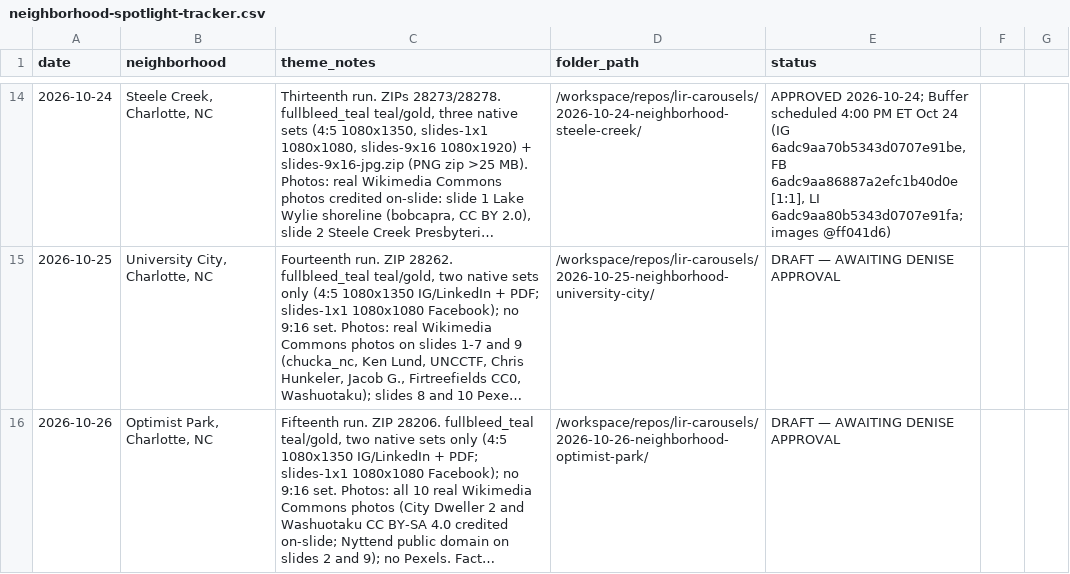
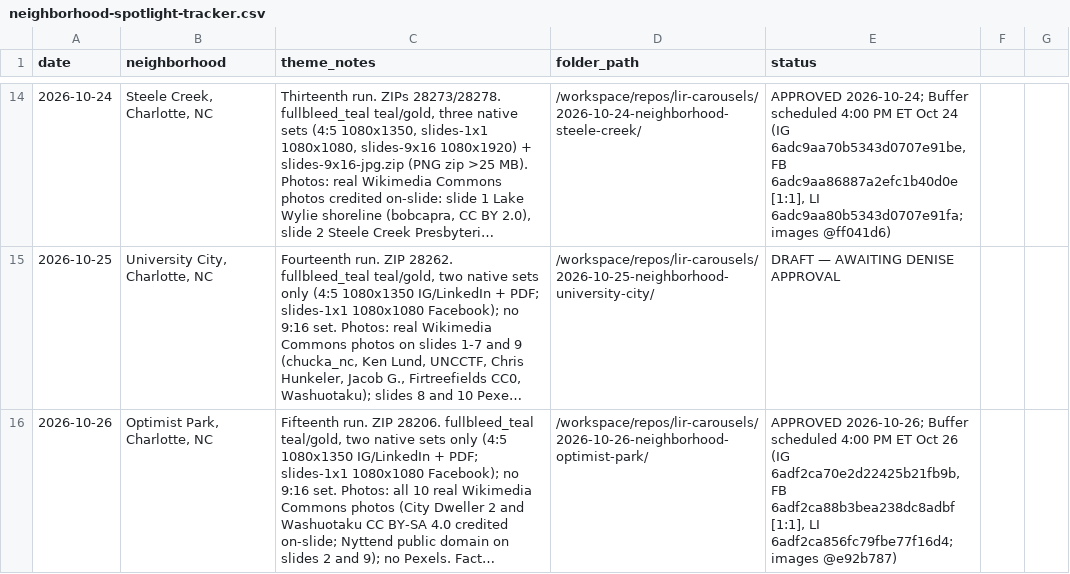
Before and after one commit to deniseGrok/lir-carousels, a CSV file: neighborhood-spotlight-tracker.csv, drawn as a sheet; only a part is shown, gaps mark what is left out; long unchanged cells end in …; the diff names each change by its address in the sheet, - before the commit and + after, or states it on an @@ line.

```diff
--- a/neighborhood-spotlight-tracker.csv
+++ b/neighborhood-spotlight-tracker.csv
-E16 (status): DRAFT — AWAITING DENISE APPROVAL
+E16 (status): APPROVED 2026-10-26; Buffer scheduled 4:00 PM ET Oct 26 (IG 6adf2ca70e2d22425b21fb9b, FB 6adf2ca88b3bea238dc8adbf [1:1], LI 6adf2ca856fc79fbe77f16d4; images @e92b787)
```
Also changed, not shown: new-construction-carousel-tracker.csv, seller-tips-tracker.csv.
